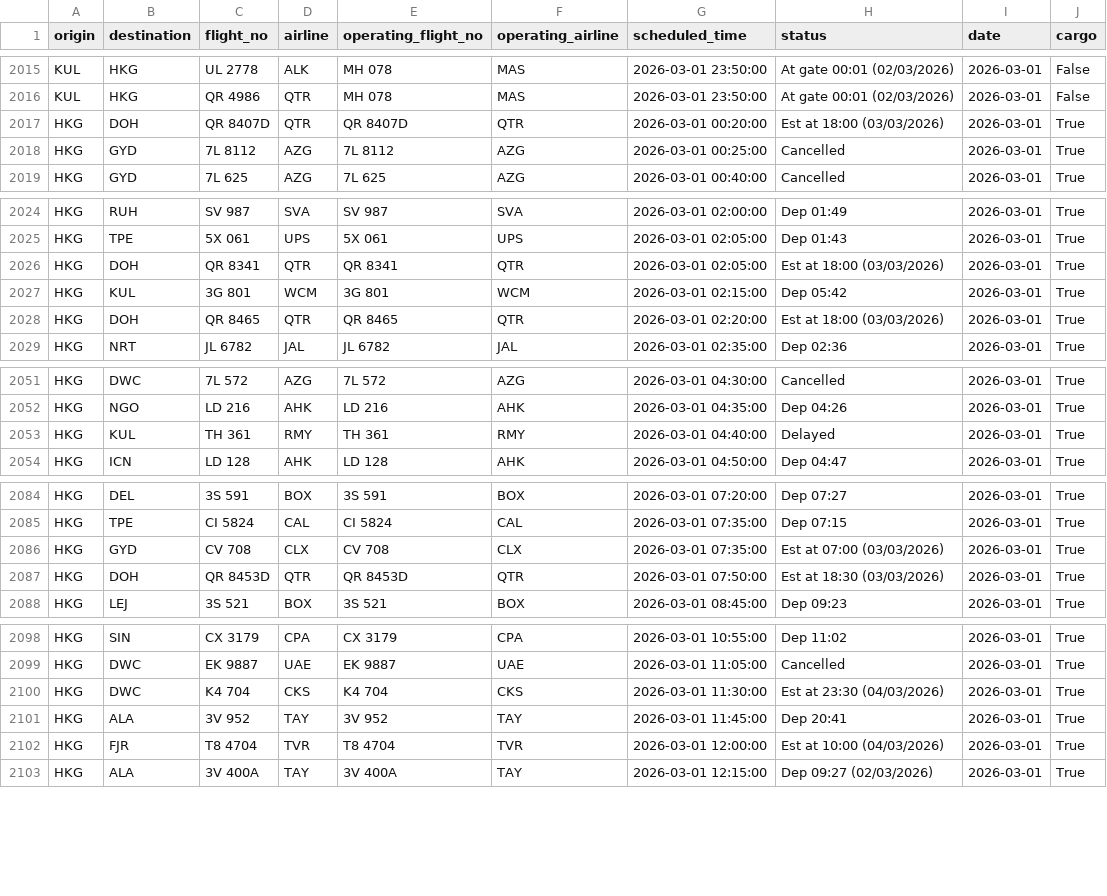
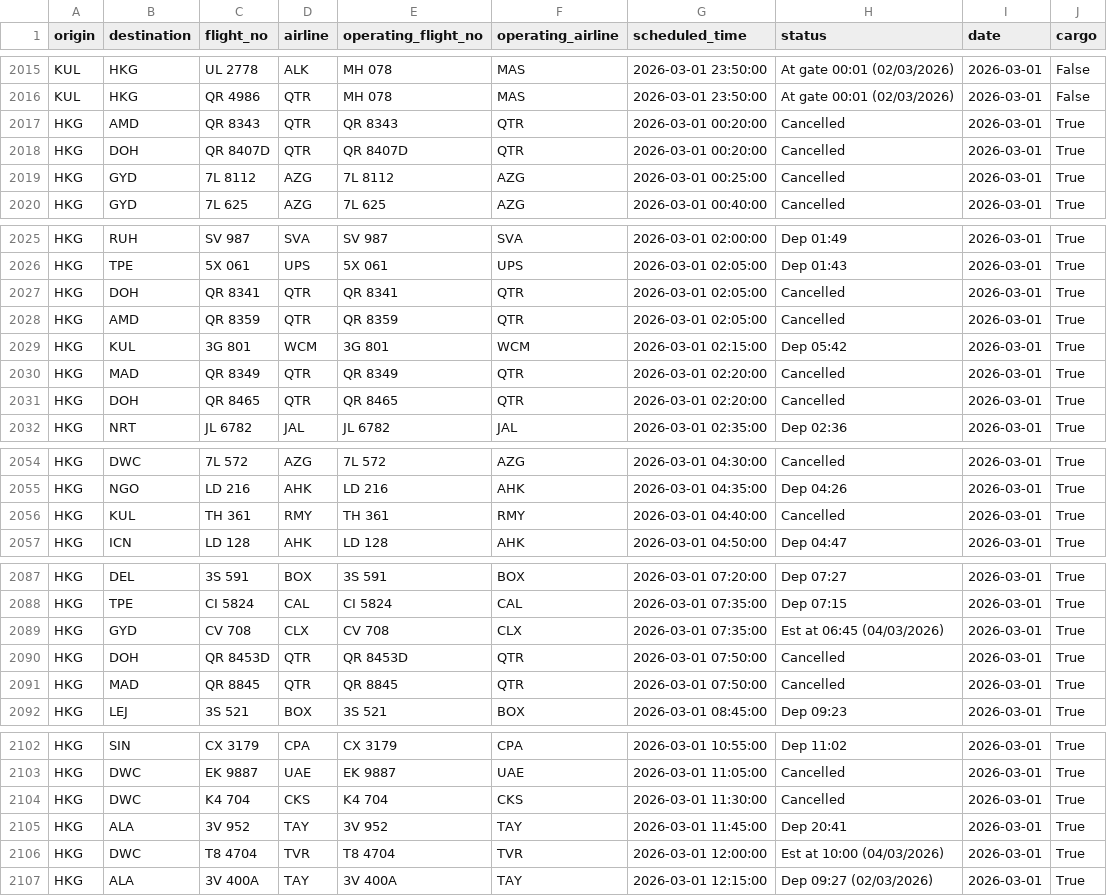
Before and after one commit to linlaurent/flyghts, a CSV file: data/hkg/2026-03-01.csv, drawn as a sheet; only a part is shown, gaps mark what is left out; the diff covers the shown part only.

```diff
--- a/data/hkg/2026-03-01.csv
+++ b/data/hkg/2026-03-01.csv
@@ -2016,3 +2016,4 @@ KUL,HKG,UL 2778,ALK,MH 078,MAS,2026-03-01 23:50:00,At gate 00:01 (02/03/2026),20
 KUL,HKG,QR 4986,QTR,MH 078,MAS,2026-03-01 23:50:00,At gate 00:01 (02/03/2026),2026-03-01,False
-HKG,DOH,QR 8407D,QTR,QR 8407D,QTR,2026-03-01 00:20:00,Est at 18:00 (03/03/2026),2026-03-01,True
+HKG,AMD,QR 8343,QTR,QR 8343,QTR,2026-03-01 00:20:00,Cancelled,2026-03-01,True
+HKG,DOH,QR 8407D,QTR,QR 8407D,QTR,2026-03-01 00:20:00,Cancelled,2026-03-01,True
 HKG,GYD,7L 8112,AZG,7L 8112,AZG,2026-03-01 00:25:00,Cancelled,2026-03-01,True
@@ -2025,5 +2026,7 @@ HKG,RUH,SV 987,SVA,SV 987,SVA,2026-03-01 02:00:00,Dep 01:49,2026-03-01,True
 HKG,TPE,5X 061,UPS,5X 061,UPS,2026-03-01 02:05:00,Dep 01:43,2026-03-01,True
-HKG,DOH,QR 8341,QTR,QR 8341,QTR,2026-03-01 02:05:00,Est at 18:00 (03/03/2026),2026-03-01,True
+HKG,DOH,QR 8341,QTR,QR 8341,QTR,2026-03-01 02:05:00,Cancelled,2026-03-01,True
+HKG,AMD,QR 8359,QTR,QR 8359,QTR,2026-03-01 02:05:00,Cancelled,2026-03-01,True
 HKG,KUL,3G 801,WCM,3G 801,WCM,2026-03-01 02:15:00,Dep 05:42,2026-03-01,True
-HKG,DOH,QR 8465,QTR,QR 8465,QTR,2026-03-01 02:20:00,Est at 18:00 (03/03/2026),2026-03-01,True
+HKG,MAD,QR 8349,QTR,QR 8349,QTR,2026-03-01 02:20:00,Cancelled,2026-03-01,True
+HKG,DOH,QR 8465,QTR,QR 8465,QTR,2026-03-01 02:20:00,Cancelled,2026-03-01,True
 HKG,NRT,JL 6782,JAL,JL 6782,JAL,2026-03-01 02:35:00,Dep 02:36,2026-03-01,True
@@ -2052,3 +2055,3 @@ HKG,DWC,7L 572,AZG,7L 572,AZG,2026-03-01 04:30:00,Cancelled,2026-03-01,True
 HKG,NGO,LD 216,AHK,LD 216,AHK,2026-03-01 04:35:00,Dep 04:26,2026-03-01,True
-HKG,KUL,TH 361,RMY,TH 361,RMY,2026-03-01 04:40:00,Delayed,2026-03-01,True
+HKG,KUL,TH 361,RMY,TH 361,RMY,2026-03-01 04:40:00,Cancelled,2026-03-01,True
 HKG,ICN,LD 128,AHK,LD 128,AHK,2026-03-01 04:50:00,Dep 04:47,2026-03-01,True
@@ -2085,4 +2088,5 @@ HKG,DEL,3S 591,BOX,3S 591,BOX,2026-03-01 07:20:00,Dep 07:27,2026-03-01,True
 HKG,TPE,CI 5824,CAL,CI 5824,CAL,2026-03-01 07:35:00,Dep 07:15,2026-03-01,True
-HKG,GYD,CV 708,CLX,CV 708,CLX,2026-03-01 07:35:00,Est at 07:00 (03/03/2026),2026-03-01,True
-HKG,DOH,QR 8453D,QTR,QR 8453D,QTR,2026-03-01 07:50:00,Est at 18:30 (03/03/2026),2026-03-01,True
+HKG,GYD,CV 708,CLX,CV 708,CLX,2026-03-01 07:35:00,Est at 06:45 (04/03/2026),2026-03-01,True
+HKG,DOH,QR 8453D,QTR,QR 8453D,QTR,2026-03-01 07:50:00,Cancelled,2026-03-01,True
+HKG,MAD,QR 8845,QTR,QR 8845,QTR,2026-03-01 07:50:00,Cancelled,2026-03-01,True
 HKG,LEJ,3S 521,BOX,3S 521,BOX,2026-03-01 08:45:00,Dep 09:23,2026-03-01,True
@@ -2099,5 +2103,5 @@ HKG,SIN,CX 3179,CPA,CX 3179,CPA,2026-03-01 10:55:00,Dep 11:02,2026-03-01,True
 HKG,DWC,EK 9887,UAE,EK 9887,UAE,2026-03-01 11:05:00,Cancelled,2026-03-01,True
-HKG,DWC,K4 704,CKS,K4 704,CKS,2026-03-01 11:30:00,Est at 23:30 (04/03/2026),2026-03-01,True
+HKG,DWC,K4 704,CKS,K4 704,CKS,2026-03-01 11:30:00,Cancelled,2026-03-01,True
 HKG,ALA,3V 952,TAY,3V 952,TAY,2026-03-01 11:45:00,Dep 20:41,2026-03-01,True
-HKG,FJR,T8 4704,TVR,T8 4704,TVR,2026-03-01 12:00:00,Est at 10:00 (04/03/2026),2026-03-01,True
+HKG,DWC,T8 4704,TVR,T8 4704,TVR,2026-03-01 12:00:00,Est at 10:00 (04/03/2026),2026-03-01,True
 HKG,ALA,3V 400A,TAY,3V 400A,TAY,2026-03-01 12:15:00,Dep 09:27 (02/03/2026),2026-03-01,True
```
Also changed, not shown: 11 edited cells elsewhere in this file, 1 other file.
